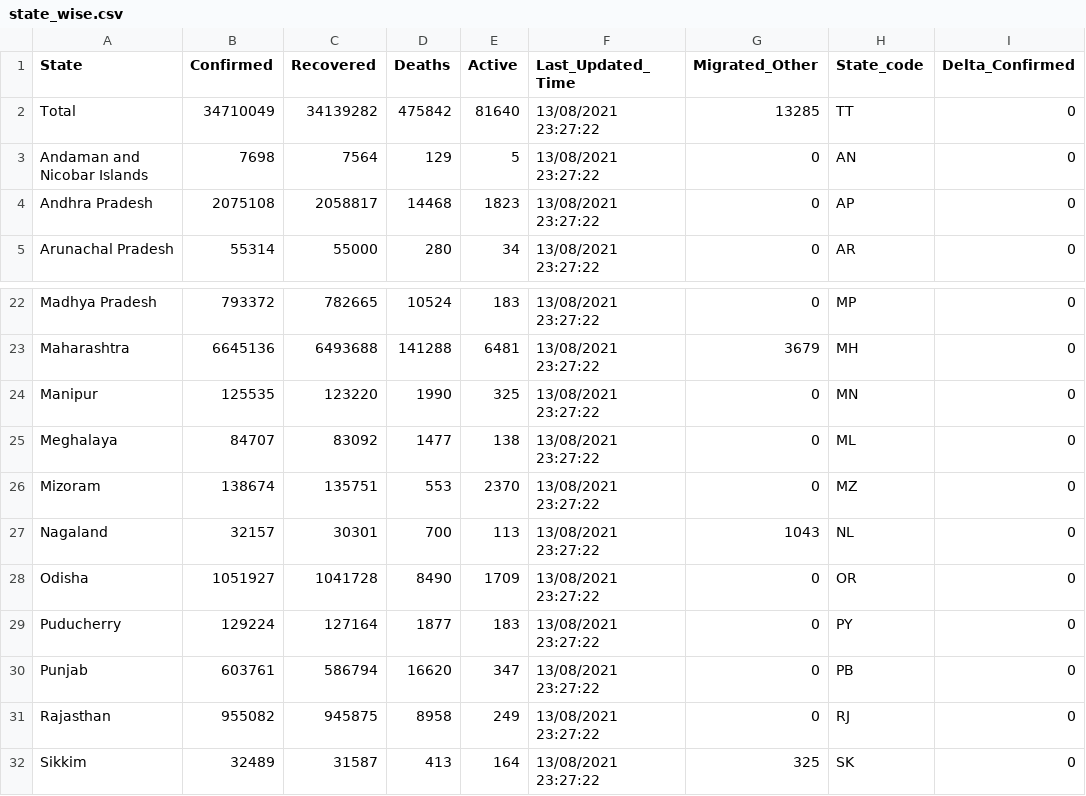
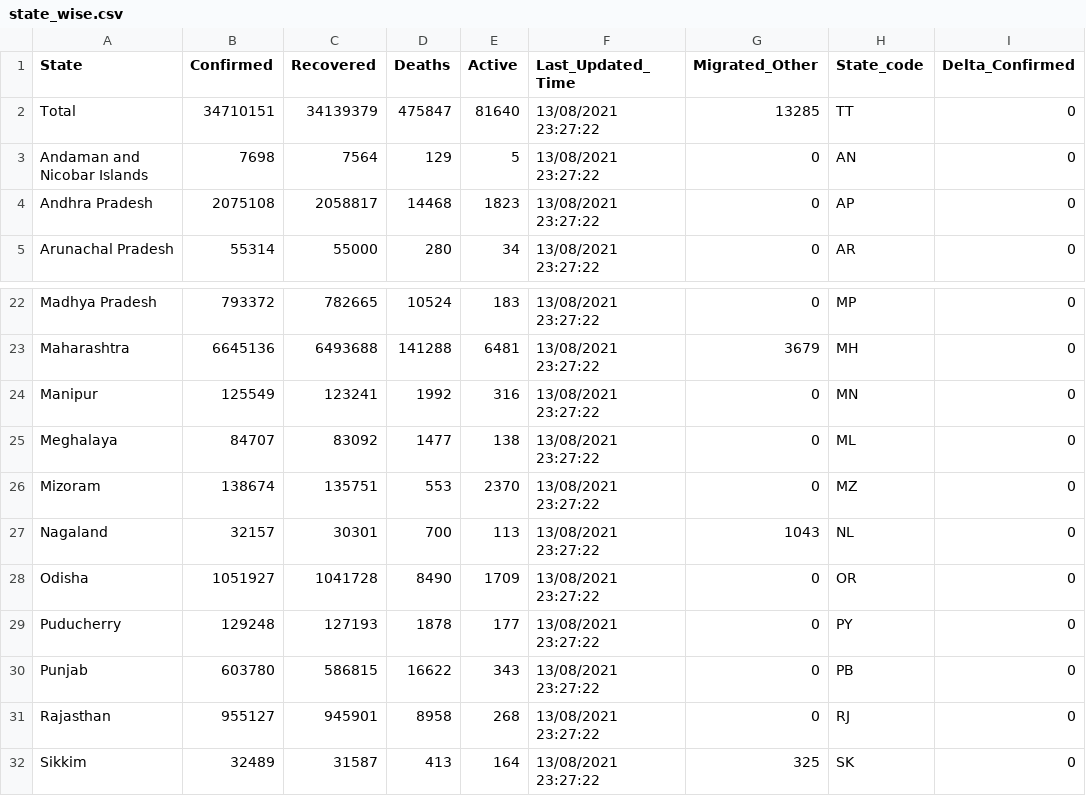
Before and after one commit to keshavashiya/covid19bharat_data, a CSV file: csv/latest/state_wise.csv, drawn as a sheet; only a part is shown, gaps mark what is left out; the diff names each change by its address in the sheet, - before the commit and + after, or states it on an @@ line.

```diff
--- a/csv/latest/state_wise.csv
+++ b/csv/latest/state_wise.csv
-B2 (Confirmed): 34710049
+B2 (Confirmed): 34710151
-C2 (Recovered): 34139282
+C2 (Recovered): 34139379
-D2 (Deaths): 475842
+D2 (Deaths): 475847
-B24 (Confirmed): 125535
+B24 (Confirmed): 125549
-C24 (Recovered): 123220
+C24 (Recovered): 123241
-D24 (Deaths): 1990
+D24 (Deaths): 1992
-E24 (Active): 325
+E24 (Active): 316
-B29 (Confirmed): 129224
+B29 (Confirmed): 129248
-C29 (Recovered): 127164
+C29 (Recovered): 127193
-D29 (Deaths): 1877
+D29 (Deaths): 1878
-E29 (Active): 183
+E29 (Active): 177
-B30 (Confirmed): 603761
+B30 (Confirmed): 603780
-C30 (Recovered): 586794
+C30 (Recovered): 586815
-D30 (Deaths): 16620
+D30 (Deaths): 16622
-E30 (Active): 347
+E30 (Active): 343
-B31 (Confirmed): 955082
+B31 (Confirmed): 955127
-C31 (Recovered): 945875
+C31 (Recovered): 945901
-E31 (Active): 249
+E31 (Active): 268
```
Also changed, not shown: csv/latest/district_wise.csv, csv/latest/raw_data36.csv, 17 other files.
